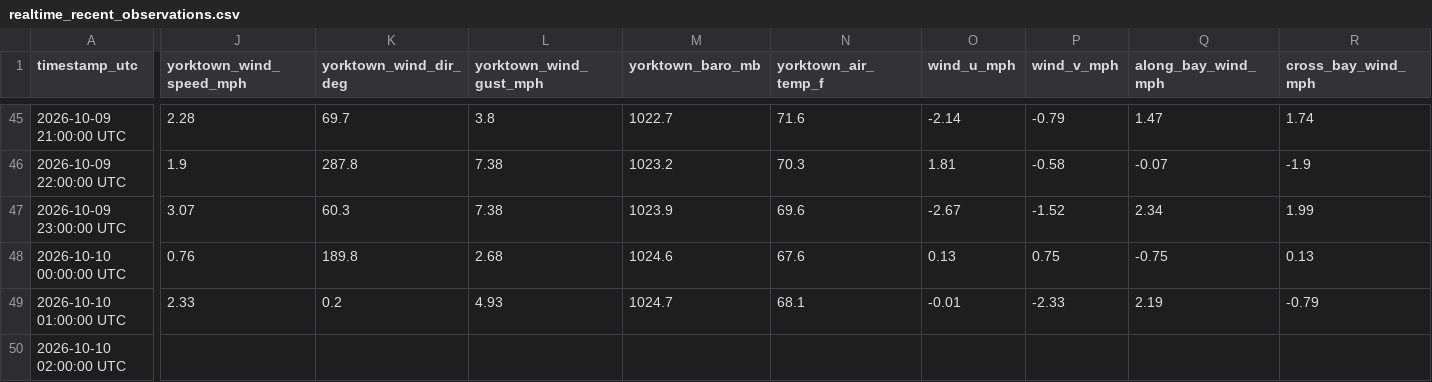
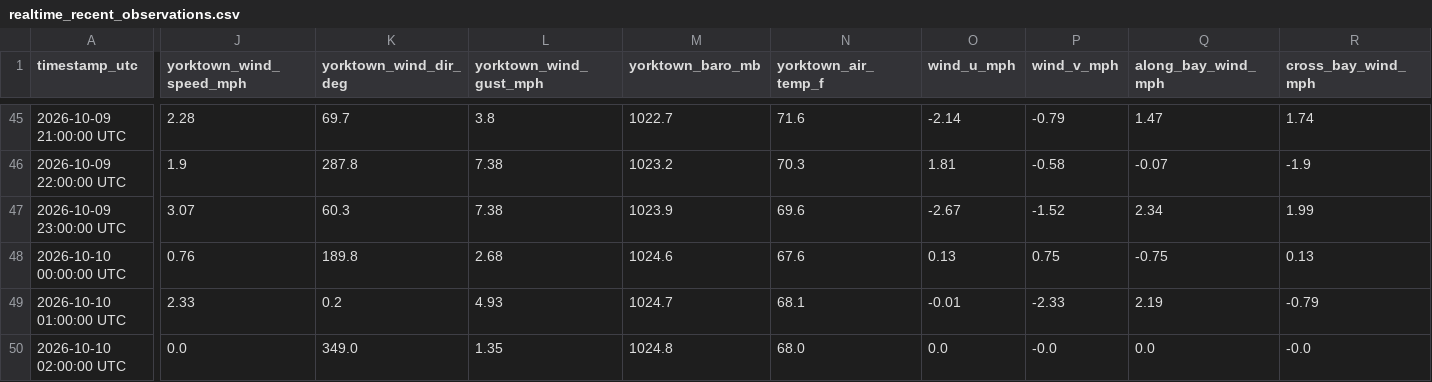
Before and after one commit to flatfoot584/mathews-flood-monitor, a CSV file: realtime_recent_observations.csv, drawn as a sheet; only a part is shown, gaps mark what is left out; the diff covers the shown part only; the diff names each change by its address in the sheet, - before the commit and + after, or states it on an @@ line.

```diff
--- a/realtime_recent_observations.csv
+++ b/realtime_recent_observations.csv
-J50 (yorktown_wind_speed_mph): (empty)
+J50 (yorktown_wind_speed_mph): 0.0
-K50 (yorktown_wind_dir_deg): (empty)
+K50 (yorktown_wind_dir_deg): 349.0
-L50 (yorktown_wind_gust_mph): (empty)
+L50 (yorktown_wind_gust_mph): 1.35
-M50 (yorktown_baro_mb): (empty)
+M50 (yorktown_baro_mb): 1024.8
-N50 (yorktown_air_temp_f): (empty)
+N50 (yorktown_air_temp_f): 68.0
-O50 (wind_u_mph): (empty)
+O50 (wind_u_mph): 0.0
-P50 (wind_v_mph): (empty)
+P50 (wind_v_mph): -0.0
-Q50 (along_bay_wind_mph): (empty)
+Q50 (along_bay_wind_mph): 0.0
-R50 (cross_bay_wind_mph): (empty)
+R50 (cross_bay_wind_mph): -0.0
```
Also changed, not shown: 9 edited cells elsewhere in this file, issued_forecast_archive.csv, 10 other files.
